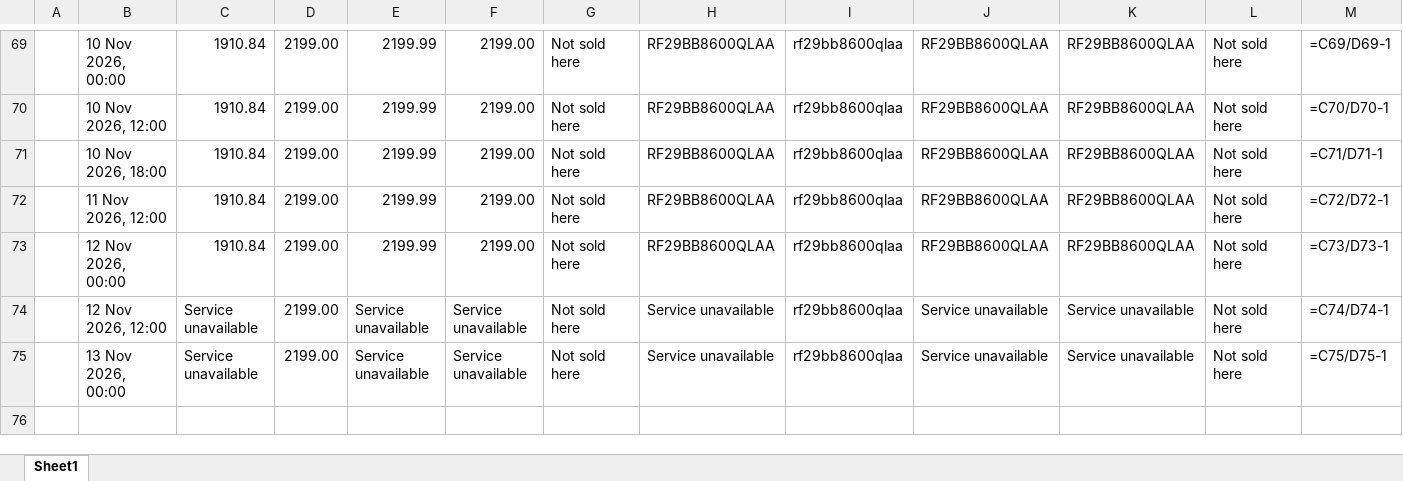
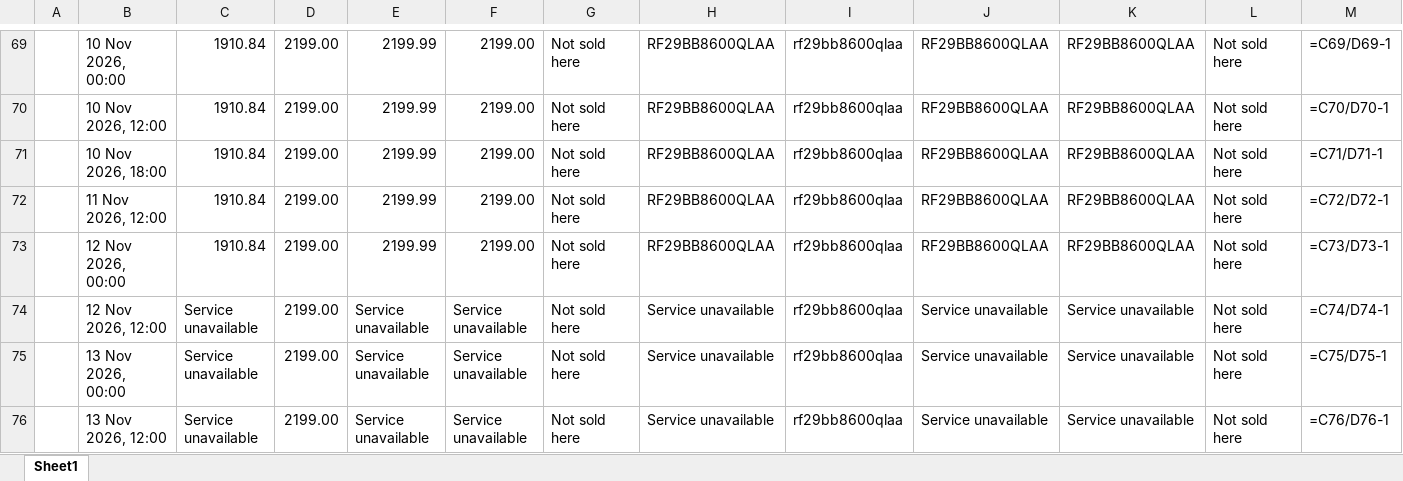
Before and after one commit to rathi-eucloid/DA-alert, an Excel workbook: outputs/results_lowes_walmart.xlsx, sheet Sheet1, drawn as a sheet; only a part is shown, gaps mark what is left out; values as stored, in another font and other column widths than the file's, no borders; formulas without a stored value are shown as written; rows hold the shown columns only; the diff names each change by its address in the sheet, - before the commit and + after, or states it on an @@ line.

```diff
--- a/outputs/results_lowes_walmart.xlsx (sheet Sheet1)
+++ b/outputs/results_lowes_walmart.xlsx (sheet Sheet1)
+row 76:  | 13 Nov 2026, 12:00 | Service unavailable | 2199.00 | Service unavailable | Service unavailable | Not sold here | Service unavailable | rf29bb8600qlaa | Service unavailable | Service unavailable | Not sold here | =C76/D76-1
```
Also changed, not shown: 6 other files.
